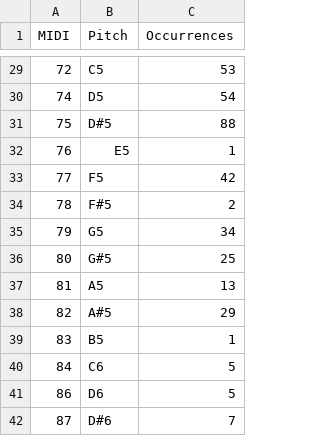
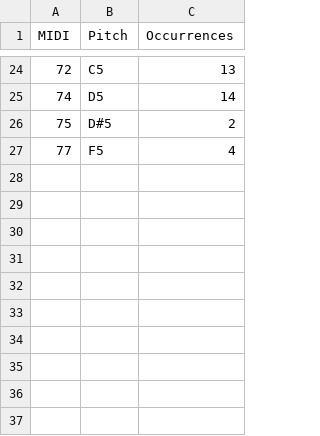
Before and after one commit to Christon-Ragavan/CAMAT, a CSV file: music_xml_parser/data/exports/pitch_histogram.csv, drawn as a sheet; only a part is shown, gaps mark what is left out; the diff covers the shown part only.

```diff
--- a/music_xml_parser/data/exports/pitch_histogram.csv
+++ b/music_xml_parser/data/exports/pitch_histogram.csv
@@ -29,14 +24,4 @@ MIDI;Pitch;Occurrences
-72;C5;53
-74;D5;54
-75;D#5;88
-76;E5;1
-77;F5;42
-78;F#5;2
-79;G5;34
-80;G#5;25
-81;A5;13
-82;A#5;29
-83;B5;1
-84;C6;5
-86;D6;5
-87;D#6;7
+72;C5;13
+74;D5;14
+75;D#5;2
+77;F5;4
```
Also changed, not shown: 2 added rows, 7 removed rows and 20 edited cells elsewhere in this file, music_xml_parser/data/exports/interval_1.csv, 5 other files.
